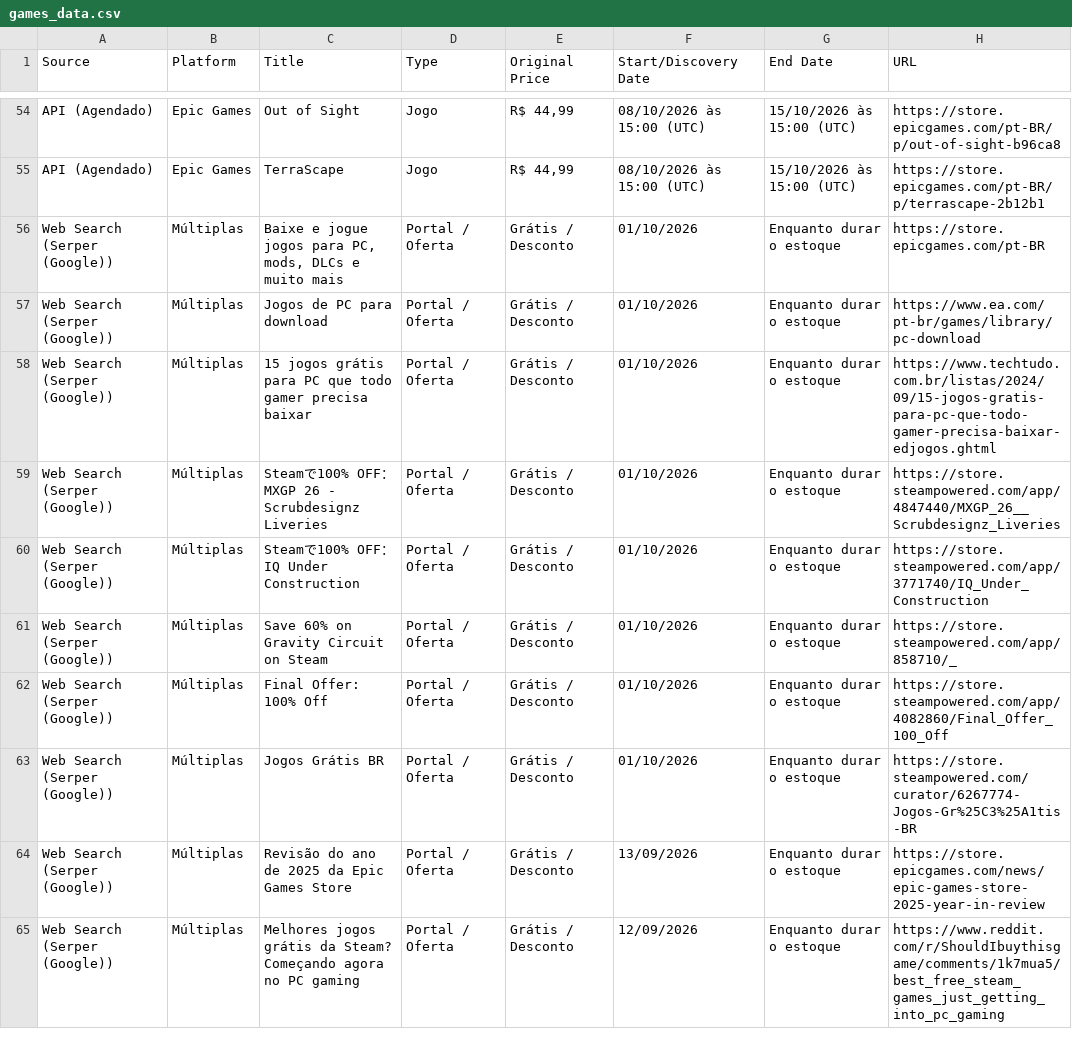
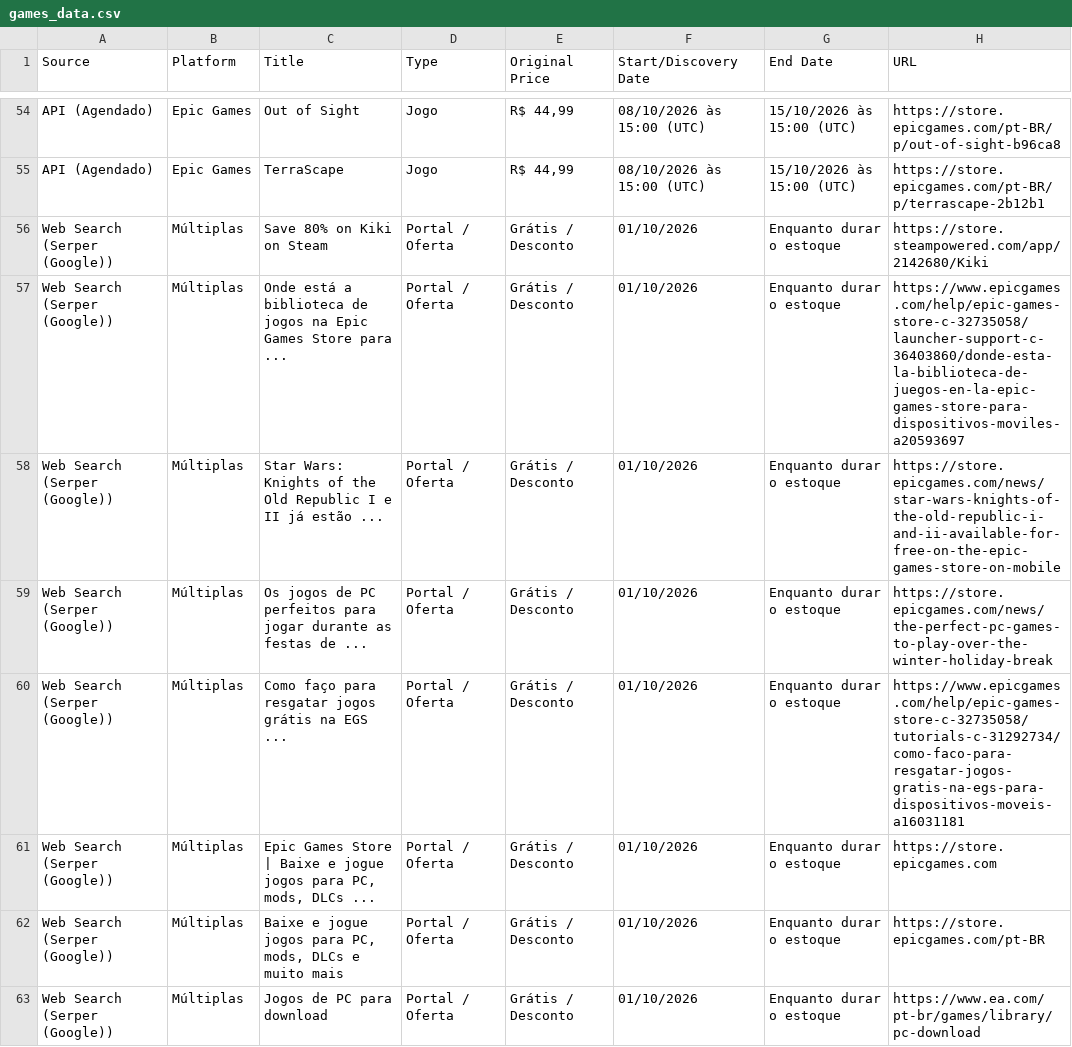
Before and after one commit to yuriluna85/games-for-free, a CSV file: games_data.csv, drawn as a sheet; only a part is shown, gaps mark what is left out; the shorter side is filled out with more unchanged rows; the diff names each change by its address in the sheet, - before the commit and + after, or states it on an @@ line.

```diff
--- a/games_data.csv
+++ b/games_data.csv
+row 56: Web Search (Serper (Google)) | Múltiplas | Save 80% on Kiki on Steam | Portal / Oferta | Grátis / Desconto | 01/10/2026 | Enquanto durar o estoque | https://store.steampowered.com/app/2142680/Kiki
+row 57: Web Search (Serper (Google)) | Múltiplas | Onde está a biblioteca de jogos na Epic Games Store para ... | Portal / Oferta | Grátis / Desconto | 01/10/2026 | Enquanto durar o estoque | https://www.epicgames.com/help/epic-games-store-c-32735058/launcher-support-c-36403860/donde-esta-la-biblioteca-de-juegos-en-la-epic-games-store-para-dispositivos-moviles-a20593697
+row 58: Web Search (Serper (Google)) | Múltiplas | Star Wars: Knights of the Old Republic I e II já estão ... | Portal / Oferta | Grátis / Desconto | 01/10/2026 | Enquanto durar o estoque | https://store.epicgames.com/news/star-wars-knights-of-the-old-republic-i-and-ii-available-for-free-on-the-epic-games-store-on-mobile
+row 59: Web Search (Serper (Google)) | Múltiplas | Os jogos de PC perfeitos para jogar durante as festas de ... | Portal / Oferta | Grátis / Desconto | 01/10/2026 | Enquanto durar o estoque | https://store.epicgames.com/news/the-perfect-pc-games-to-play-over-the-winter-holiday-break
+row 60: Web Search (Serper (Google)) | Múltiplas | Como faço para resgatar jogos grátis na EGS ... | Portal / Oferta | Grátis / Desconto | 01/10/2026 | Enquanto durar o estoque | https://www.epicgames.com/help/epic-games-store-c-32735058/tutorials-c-31292734/como-faco-para-resgatar-jogos-gratis-na-egs-para-dispositivos-moveis-a16031181
+row 61: Web Search (Serper (Google)) | Múltiplas | Epic Games Store | Baixe e jogue jogos para PC, mods, DLCs ... | Portal / Oferta | Grátis / Desconto | 01/10/2026 | Enquanto durar o estoque | https://store.epicgames.com
```
Also changed, not shown: 3 other files.
